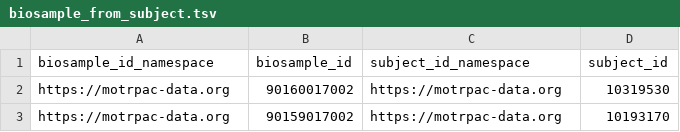
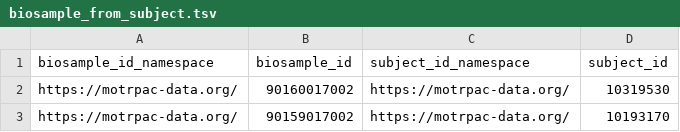
Before and after one commit to ysyskim4/gtexdata, a TSV file: motrpac/biosample_from_subject.tsv, drawn as a sheet.

Commit message:
simple validate, namespace fix

```diff
--- a/motrpac/biosample_from_subject.tsv
+++ b/motrpac/biosample_from_subject.tsv
@@ -1,3 +1,3 @@
 biosample_id_namespace	biosample_id	subject_id_namespace	subject_id
-https://motrpac-data.org	90160017002	https://motrpac-data.org	10319530
-https://motrpac-data.org	90159017002	https://motrpac-data.org	10193170
+https://motrpac-data.org/	90160017002	https://motrpac-data.org/	10319530
+https://motrpac-data.org/	90159017002	https://motrpac-data.org/	10193170
```
Also changed, not shown: 1 other file.
